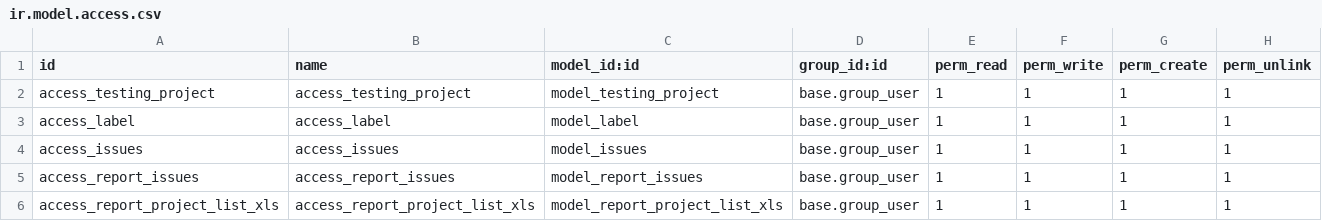
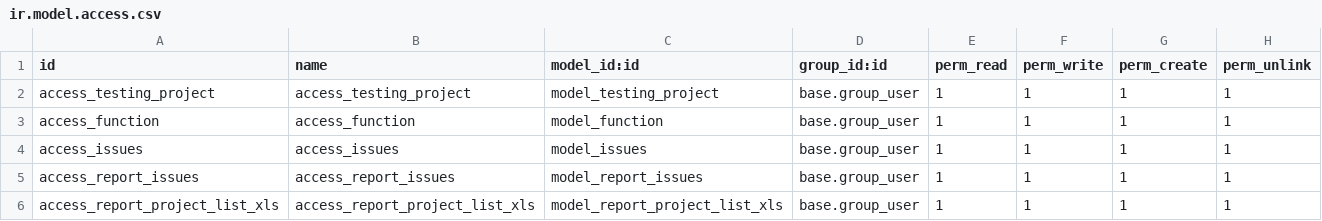
Before and after one commit to thanhtructran2000/issue_manager, a CSV file: security/ir.model.access.csv, drawn as a sheet.

```diff
--- a/security/ir.model.access.csv
+++ b/security/ir.model.access.csv
@@ -2,3 +2,3 @@ id,name,model_id:id,group_id:id,perm_read,perm_write,perm_create,perm_unlink
 access_testing_project,access_testing_project,model_testing_project,base.group_user,1,1,1,1
-access_label,access_label,model_label,base.group_user,1,1,1,1
+access_function,access_function,model_function,base.group_user,1,1,1,1
 access_issues,access_issues,model_issues,base.group_user,1,1,1,1
```
Also changed, not shown: 9 other files.
